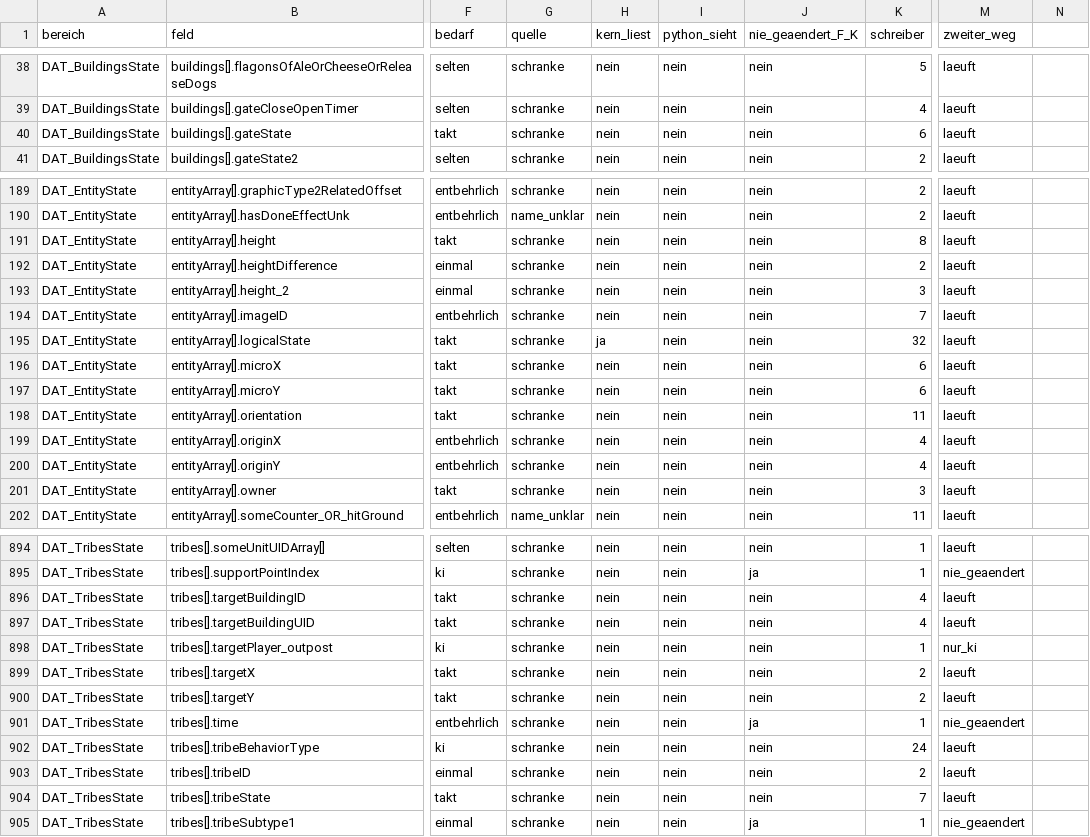
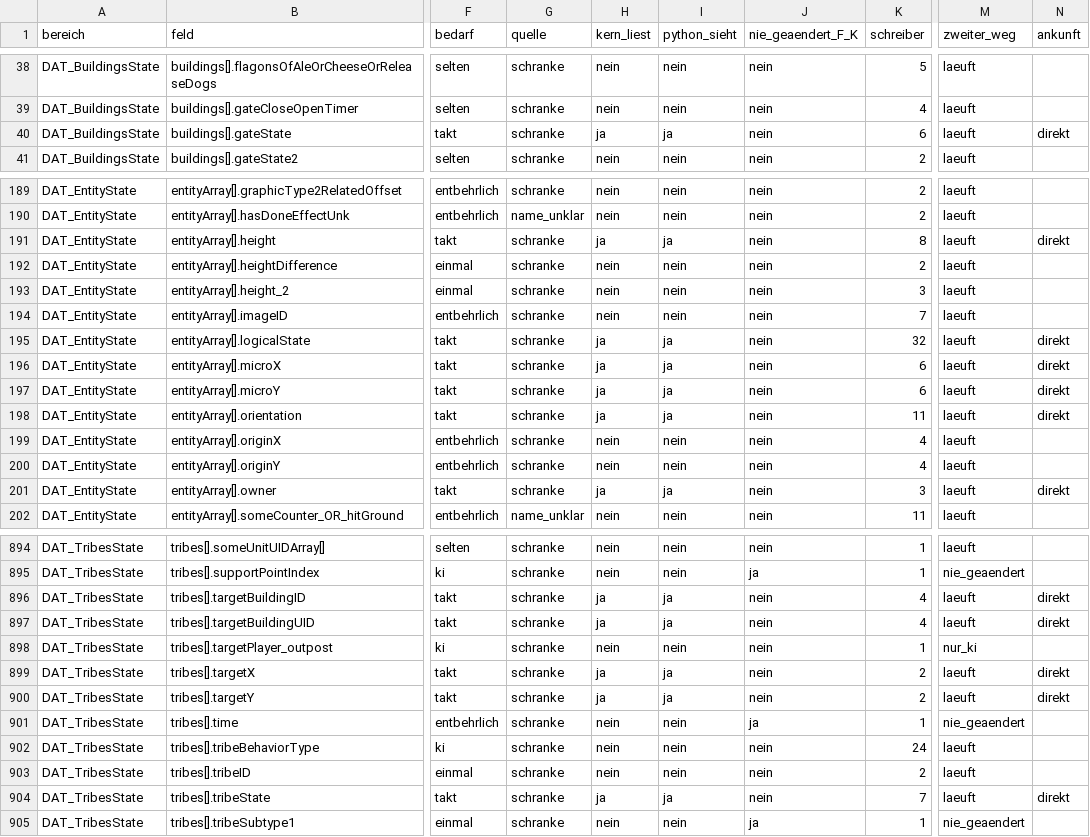
Before and after one commit to DanielFleger/Selfaware-AI, a CSV file: data/research/auge_plan/feldliste_gehirn.csv, drawn as a sheet; only a part is shown, gaps mark what is left out; the diff covers the shown part only; the diff names each change by its address in the sheet, - before the commit and + after, or states it on an @@ line.

```diff
--- a/data/research/auge_plan/feldliste_gehirn.csv
+++ b/data/research/auge_plan/feldliste_gehirn.csv
-N1: (empty)
+N1: ankunft
-H40 (kern_liest): nein
+H40 (kern_liest): ja
-I40 (python_sieht): nein
+I40 (python_sieht): ja
-N40 (ankunft): (empty)
+N40 (ankunft): direkt
-H191 (kern_liest): nein
+H191 (kern_liest): ja
-I191 (python_sieht): nein
+I191 (python_sieht): ja
-N191 (ankunft): (empty)
+N191 (ankunft): direkt
-I195:I198 (python_sieht): nein
+I195:I198 (python_sieht): ja
-N195:N198 (ankunft): (empty)
+N195:N198 (ankunft): direkt
-H196:H198 (kern_liest): nein
+H196:H198 (kern_liest): ja
-H201 (kern_liest): nein
+H201 (kern_liest): ja
-I201 (python_sieht): nein
+I201 (python_sieht): ja
-N201 (ankunft): (empty)
+N201 (ankunft): direkt
-H896:H897 (kern_liest): nein
+H896:H897 (kern_liest): ja
-I896:I897 (python_sieht): nein
+I896:I897 (python_sieht): ja
-N896:N897 (ankunft): (empty)
+N896:N897 (ankunft): direkt
-H899:H900 (kern_liest): nein
+H899:H900 (kern_liest): ja
-I899:I900 (python_sieht): nein
+I899:I900 (python_sieht): ja
-N899:N900 (ankunft): (empty)
+N899:N900 (ankunft): direkt
-H904 (kern_liest): nein
+H904 (kern_liest): ja
-I904 (python_sieht): nein
+I904 (python_sieht): ja
-N904 (ankunft): (empty)
+N904 (ankunft): direkt
```
Also changed, not shown: 129 edited cells elsewhere in this file, 10 other files.
